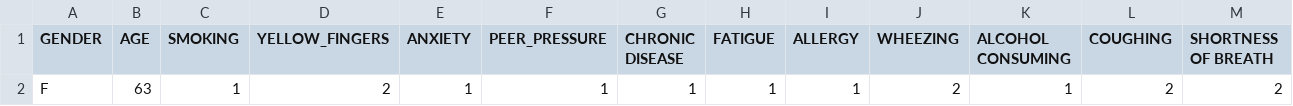
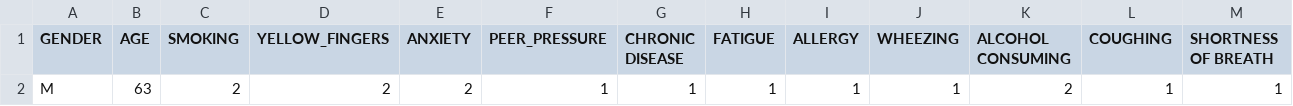
Before and after one commit to fuchstech/bulutklinik-V1.2, a CSV file: cancer_detection/result_data.csv, drawn as a sheet; only a part is shown; removed rows and columns are numbered as before the commit, all else as after; rows hold the shown columns only; the diff names each change by its address in the sheet, - before the commit and + after, or states it on an @@ line.

```diff
--- a/cancer_detection/result_data.csv
+++ b/cancer_detection/result_data.csv
-row 2: F | 63 | 1 | 2 | 1 | 1 | 1 | 1 | 1 | 2 | 1 | 2 | 2
+row 2: M | 63 | 2 | 2 | 2 | 1 | 1 | 1 | 1 | 1 | 2 | 1 | 1
```
Also changed, not shown: cancer_detection/X_test.csv, cancer_detection/X_test1.csv, 3 other files.
